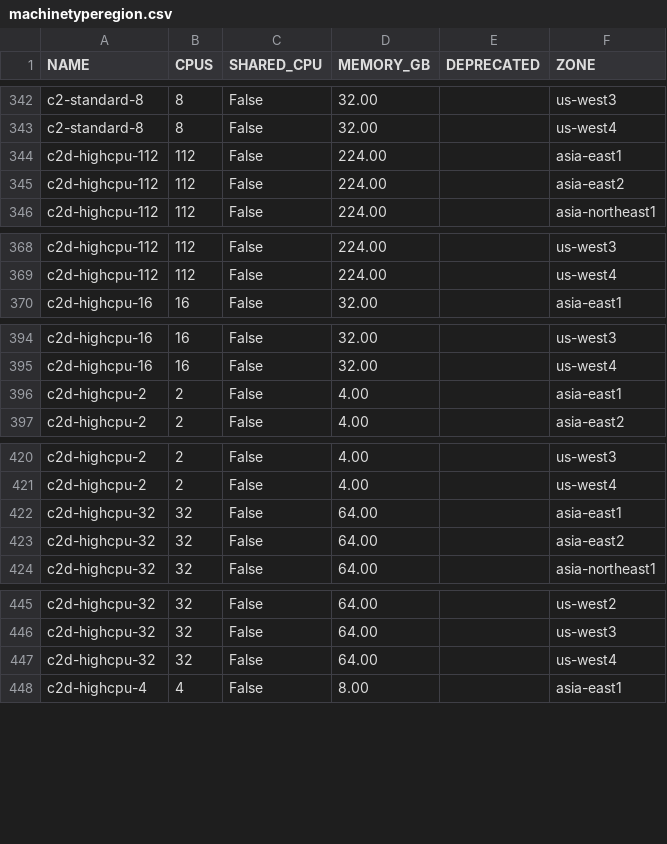
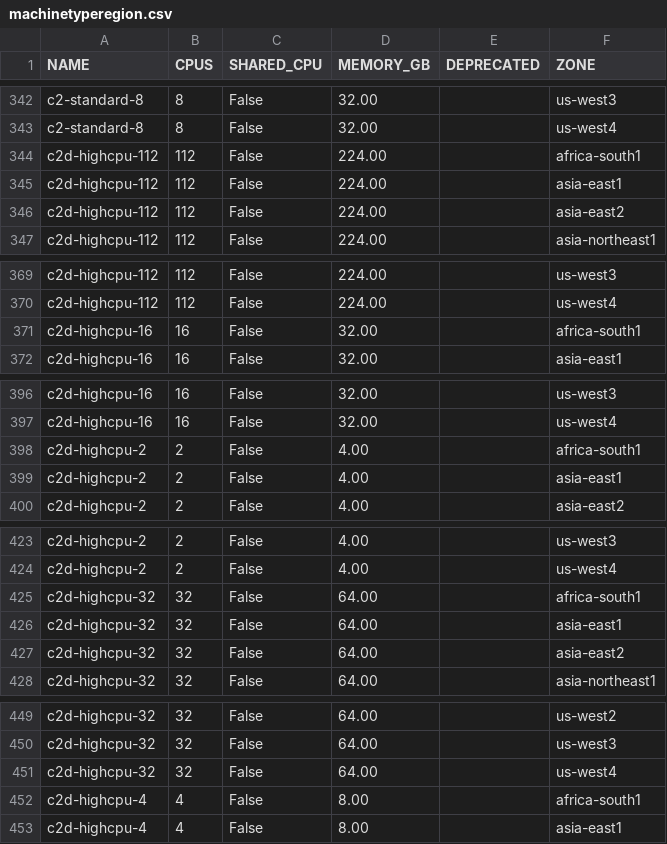
Before and after one commit to Cyclenerd/google-cloud-pricing-cost-calculator, a CSV file: tools/machinetyperegion.csv, drawn as a sheet; only a part is shown, gaps mark what is left out; the diff covers the shown part only; the diff names each change by its address in the sheet, - before the commit and + after, or states it on an @@ line.

```diff
--- a/tools/machinetyperegion.csv
+++ b/tools/machinetyperegion.csv
+row 344: c2d-highcpu-112 | 112 | False | 224.00 |  | africa-south1
+row 371: c2d-highcpu-16 | 16 | False | 32.00 |  | africa-south1
+row 398: c2d-highcpu-2 | 2 | False | 4.00 |  | africa-south1
+row 425: c2d-highcpu-32 | 32 | False | 64.00 |  | africa-south1
+row 452: c2d-highcpu-4 | 4 | False | 8.00 |  | africa-south1
```
Also changed, not shown: 16 added rows elsewhere in this file.
